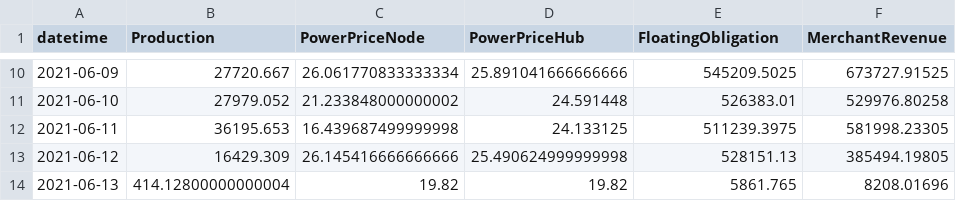
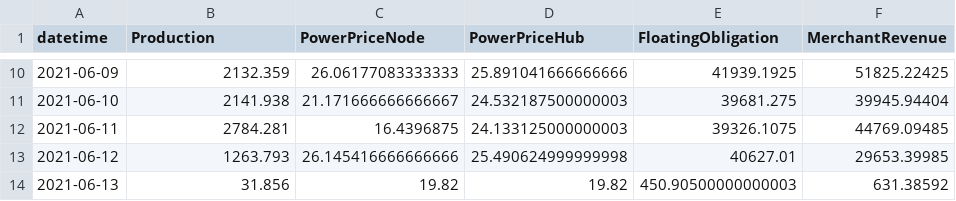
Before and after one commit to davedalselv/data-aggregation, a CSV file: transformed_data/daily_data.csv, drawn as a sheet; only a part is shown, gaps mark what is left out; the diff covers the shown part only.

```diff
--- a/transformed_data/daily_data.csv
+++ b/transformed_data/daily_data.csv
@@ -10,5 +10,5 @@ datetime,Production,PowerPriceNode,PowerPriceHub,FloatingObligation,MerchantReve
-2021-06-09,27720.667,26.061770833333334,25.891041666666666,545209.5025,673727.91525
-2021-06-10,27979.052,21.233848000000002,24.591448,526383.01,529976.80258
-2021-06-11,36195.653,16.439687499999998,24.133125,511239.3975,581998.23305
-2021-06-12,16429.309,26.145416666666666,25.490624999999998,528151.13,385494.19805
-2021-06-13,414.12800000000004,19.82,19.82,5861.765,8208.01696
+2021-06-09,2132.359,26.06177083333333,25.891041666666666,41939.1925,51825.22425
+2021-06-10,2141.938,21.171666666666667,24.532187500000003,39681.275,39945.94404
+2021-06-11,2784.281,16.4396875,24.133125000000003,39326.1075,44769.09485
+2021-06-12,1263.793,26.145416666666666,25.490624999999998,40627.01,29653.39985
+2021-06-13,31.856,19.82,19.82,450.90500000000003,631.38592
```
Also changed, not shown: 30 edited cells elsewhere in this file.
